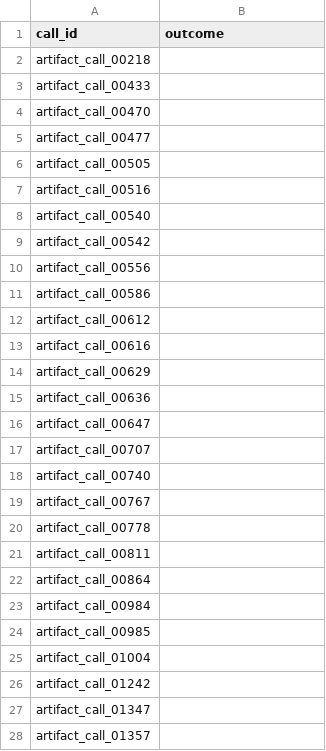
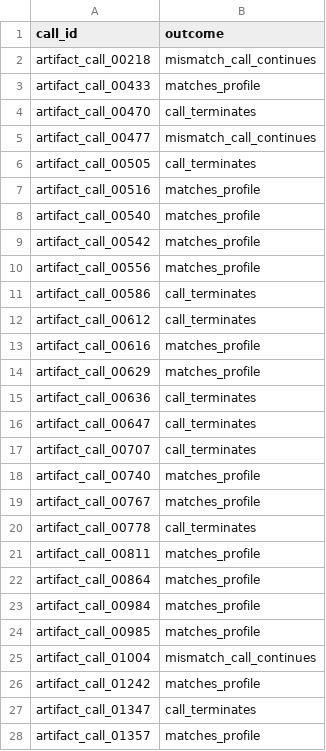
Before and after one commit to ZZZoeH/transcript_coding_agent, a CSV file: qual_sample/sheet_B.csv, drawn as a sheet; only a part is shown; the diff covers the shown part only.

Commit message:
Complete independent qualification coding for 50 calls

```diff
--- a/qual_sample/sheet_B.csv
+++ b/qual_sample/sheet_B.csv
@@ -1,28 +1,28 @@
 call_id,outcome
-artifact_call_00218,
-artifact_call_00433,
-artifact_call_00470,
-artifact_call_00477,
-artifact_call_00505,
-artifact_call_00516,
-artifact_call_00540,
-artifact_call_00542,
-artifact_call_00556,
-artifact_call_00586,
-artifact_call_00612,
-artifact_call_00616,
-artifact_call_00629,
-artifact_call_00636,
-artifact_call_00647,
-artifact_call_00707,
-artifact_call_00740,
-artifact_call_00767,
-artifact_call_00778,
-artifact_call_00811,
-artifact_call_00864,
-artifact_call_00984,
-artifact_call_00985,
-artifact_call_01004,
-artifact_call_01242,
-artifact_call_01347,
-artifact_call_01357,
+artifact_call_00218,mismatch_call_continues
+artifact_call_00433,matches_profile
+artifact_call_00470,call_terminates
+artifact_call_00477,mismatch_call_continues
+artifact_call_00505,call_terminates
+artifact_call_00516,matches_profile
+artifact_call_00540,matches_profile
+artifact_call_00542,matches_profile
+artifact_call_00556,matches_profile
+artifact_call_00586,call_terminates
+artifact_call_00612,call_terminates
+artifact_call_00616,matches_profile
+artifact_call_00629,matches_profile
+artifact_call_00636,call_terminates
+artifact_call_00647,call_terminates
+artifact_call_00707,call_terminates
+artifact_call_00740,matches_profile
+artifact_call_00767,matches_profile
+artifact_call_00778,call_terminates
+artifact_call_00811,matches_profile
+artifact_call_00864,matches_profile
+artifact_call_00984,matches_profile
+artifact_call_00985,matches_profile
+artifact_call_01004,mismatch_call_continues
+artifact_call_01242,matches_profile
+artifact_call_01347,call_terminates
+artifact_call_01357,matches_profile
```
Also changed, not shown: 23 edited cells elsewhere in this file.
